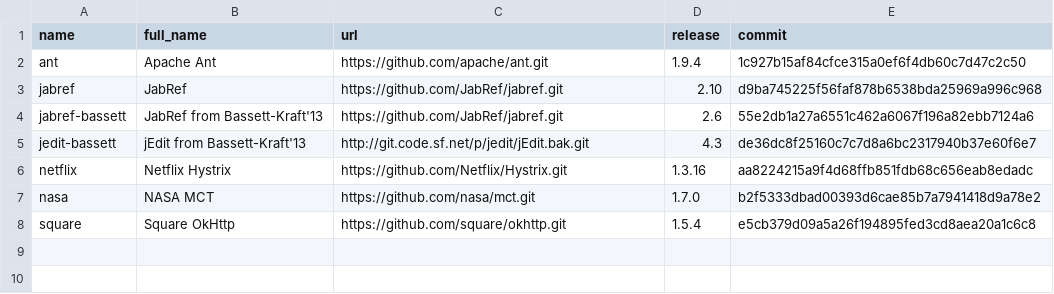
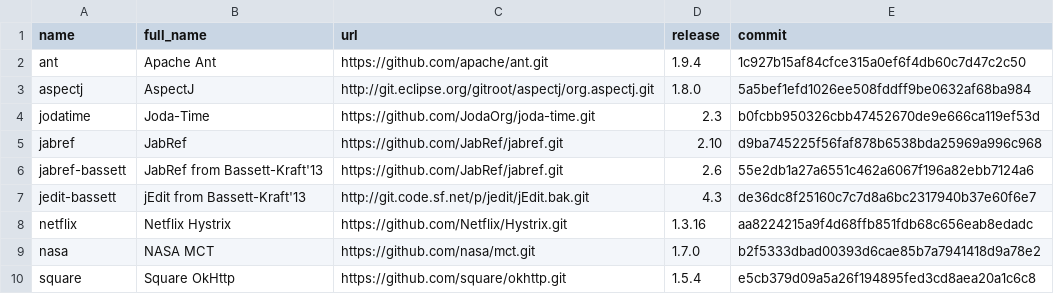
Before and after one commit to TrellixVulnTeam/mud2014-modeling-changeset-topics_PBLF, a CSV file: projects.csv, drawn as a sheet.

Commit message:
Add projects covered by Rao et al

```diff
--- a/projects.csv
+++ b/projects.csv
@@ -2,2 +2,4 @@ name,full_name,url,release,commit
 ant,"Apache Ant",https://github.com/apache/ant.git,1.9.4,1c927b15af84cfce315a0ef6f4db60c7d47c2c50
+aspectj,"AspectJ",http://git.eclipse.org/gitroot/aspectj/org.aspectj.git,1.8.0,5a5bef1efd1026ee508fddff9be0632af68ba984
+jodatime,"Joda-Time",https://github.com/JodaOrg/joda-time.git,2.3,b0fcbb950326cbb47452670de9e666ca119ef53d
 jabref,"JabRef",https://github.com/JabRef/jabref.git,2.10,d9ba745225f56faf878b6538bda25969a996c968
```
